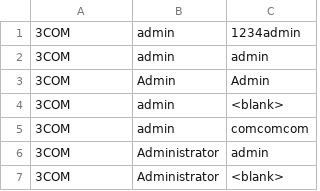
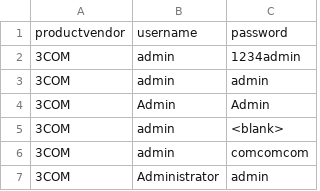
Before and after one commit to ptc-bink/DefaultCreds-cheat-sheet, a CSV file: DefaultCreds-Cheat-Sheet.csv, drawn as a sheet; only a part is shown; the shorter side is filled out with more unchanged rows.

```diff
--- a/DefaultCreds-Cheat-Sheet.csv
+++ b/DefaultCreds-Cheat-Sheet.csv
@@ -1 +1,2 @@
+productvendor,username,password
 3COM,admin,1234admin
```
